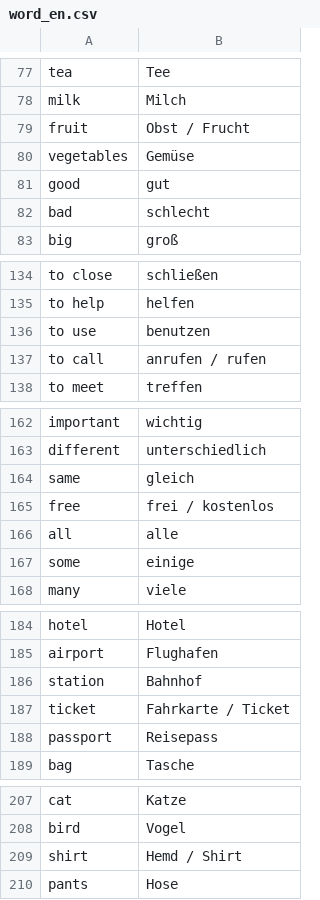
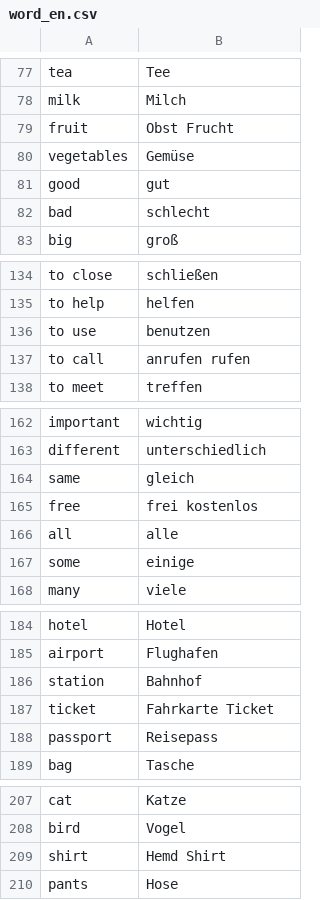
Before and after one commit to dc8aj/cwtrainer, a CSV file: text/word_en.csv, drawn as a sheet; only a part is shown, gaps mark what is left out; the diff covers the shown part only.

```diff
--- a/text/word_en.csv
+++ b/text/word_en.csv
@@ -78,3 +78,3 @@
 "milk","Milch"
-"fruit","Obst / Frucht"
+"fruit","Obst Frucht"
 "vegetables","Gemüse"
@@ -136,3 +136,3 @@
 "to use","benutzen"
-"to call","anrufen / rufen"
+"to call","anrufen rufen"
 "to meet","treffen"
@@ -164,3 +164,3 @@
 "same","gleich"
-"free","frei / kostenlos"
+"free","frei kostenlos"
 "all","alle"
@@ -186,3 +186,3 @@
 "station","Bahnhof"
-"ticket","Fahrkarte / Ticket"
+"ticket","Fahrkarte Ticket"
 "passport","Reisepass"
@@ -208,3 +208,3 @@
 "bird","Vogel"
-"shirt","Hemd / Shirt"
+"shirt","Hemd Shirt"
 "pants","Hose"
```
Also changed, not shown: 8 edited cells elsewhere in this file, text/word_de.csv.
